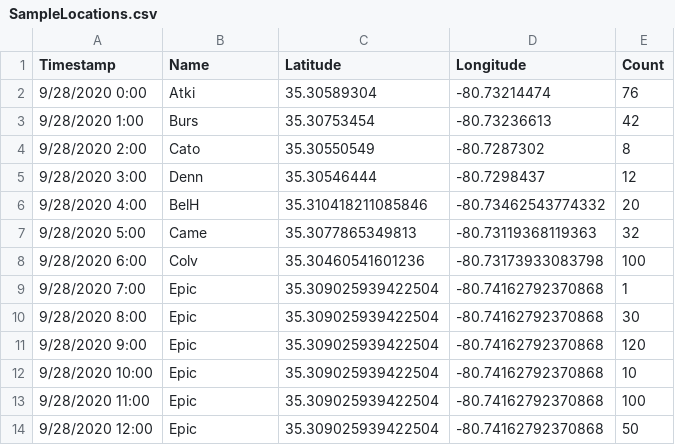
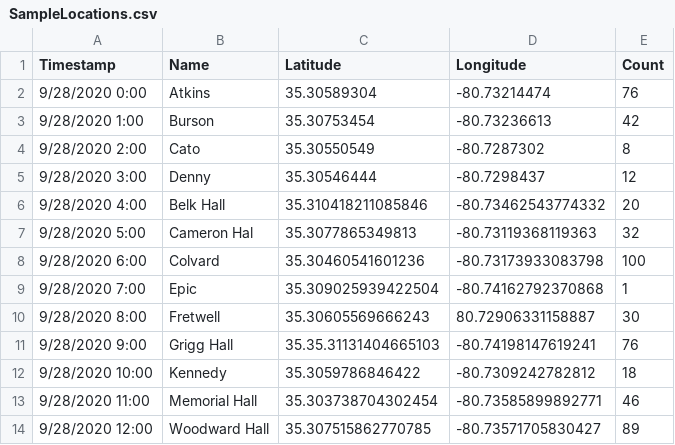
Before and after one commit to ITSC4155-Capstone-CyberNinjas/itsc4155-capstone-cyberninjas.github.io, a CSV file: SampleLocations.csv, drawn as a sheet.

Commit message:
Adding comments and updating sample data file

```diff
--- a/SampleLocations.csv
+++ b/SampleLocations.csv
@@ -1,14 +1,14 @@
 Timestamp,Name,Latitude,Longitude,Count
-9/28/2020 0:00,Atki,35.30589304,-80.73214474,76
-9/28/2020 1:00,Burs,35.30753454,-80.73236613,42
+9/28/2020 0:00,Atkins,35.30589304,-80.73214474,76
+9/28/2020 1:00,Burson,35.30753454,-80.73236613,42
 9/28/2020 2:00,Cato,35.30550549,-80.7287302,8
-9/28/2020 3:00,Denn,35.30546444,-80.7298437,12
-9/28/2020 4:00,BelH,35.310418211085846,-80.73462543774332,20
-9/28/2020 5:00,Came,35.3077865349813,-80.73119368119363,32
-9/28/2020 6:00,Colv,35.30460541601236,-80.73173933083798,100
+9/28/2020 3:00,Denny,35.30546444,-80.7298437,12
+9/28/2020 4:00,Belk Hall,35.310418211085846,-80.73462543774332,20
+9/28/2020 5:00,Cameron Hal,35.3077865349813,-80.73119368119363,32
+9/28/2020 6:00,Colvard,35.30460541601236,-80.73173933083798,100
 9/28/2020 7:00,Epic,35.309025939422504,-80.74162792370868,1
-9/28/2020 8:00,Epic,35.309025939422504,-80.74162792370868,30
-9/28/2020 9:00,Epic,35.309025939422504,-80.74162792370868,120
-9/28/2020 10:00,Epic,35.309025939422504,-80.74162792370868,10
-9/28/2020 11:00,Epic,35.309025939422504,-80.74162792370868,100
-9/28/2020 12:00,Epic,35.309025939422504,-80.74162792370868,50
+9/28/2020 8:00,Fretwell,35.30605569666243,80.72906331158887,30
+9/28/2020 9:00,Grigg Hall,35.35.31131404665103,-80.74198147619241,76
+9/28/2020 10:00,Kennedy,35.3059786846422,-80.7309242782812,18
+9/28/2020 11:00,Memorial Hall,35.303738704302454,-80.73585899892771,46
+9/28/2020 12:00,Woodward Hall,35.307515862770785,-80.73571705830427,89
```
Also changed, not shown: 1 other file.
